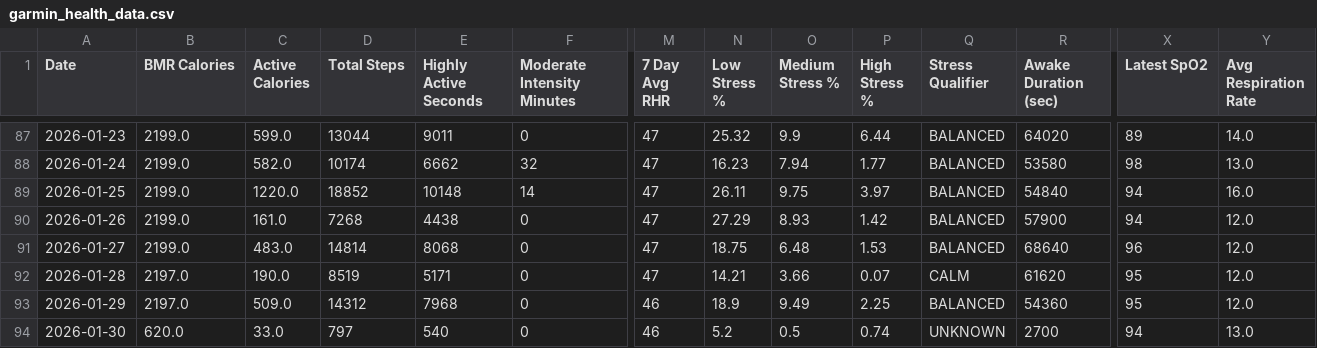
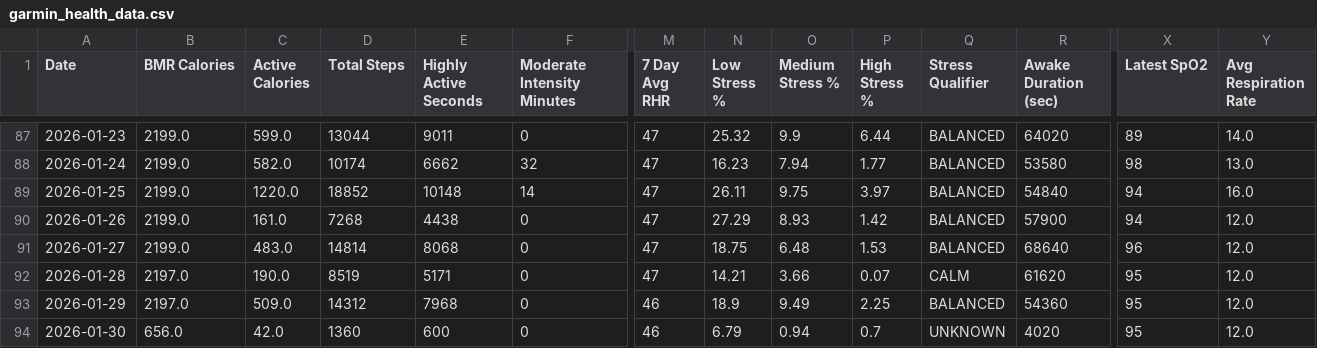
Before and after one commit to lukeram-3420/training-data, a CSV file: garmin_health_data.csv, drawn as a sheet; only a part is shown, gaps mark what is left out; the diff names each change by its address in the sheet, - before the commit and + after, or states it on an @@ line.

Commit message:
Data update: 2026-01-30 08:05:13

```diff
--- a/garmin_health_data.csv
+++ b/garmin_health_data.csv
-B94 (BMR Calories): 620.0
+B94 (BMR Calories): 656.0
-C94 (Active Calories): 33.0
+C94 (Active Calories): 42.0
-D94 (Total Steps): 797
+D94 (Total Steps): 1360
-E94 (Highly Active Seconds): 540
+E94 (Highly Active Seconds): 600
-N94 (Low Stress %): 5.2
+N94 (Low Stress %): 6.79
-O94 (Medium Stress %): 0.5
+O94 (Medium Stress %): 0.94
-P94 (High Stress %): 0.74
+P94 (High Stress %): 0.7
-R94 (Awake Duration (sec)): 2700
+R94 (Awake Duration (sec)): 4020
-X94 (Latest SpO2): 94
+X94 (Latest SpO2): 95
-Y94 (Avg Respiration Rate): 13.0
+Y94 (Avg Respiration Rate): 12.0
```
